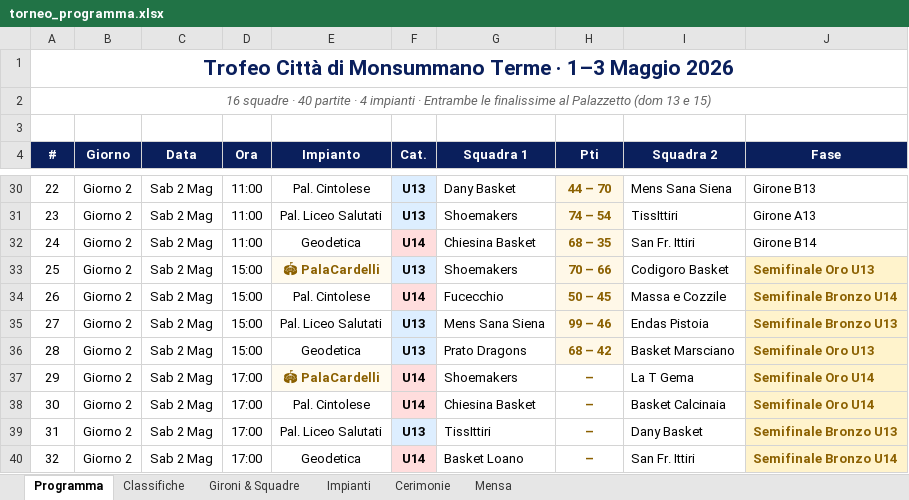
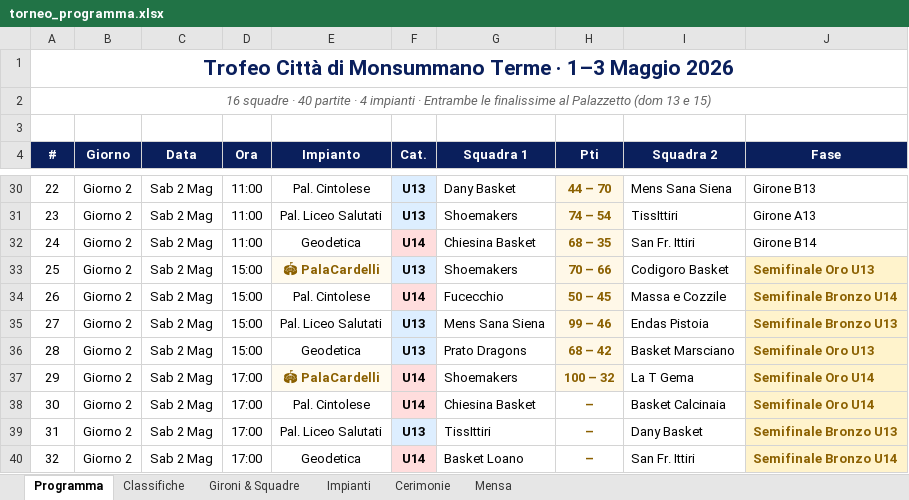
Before and after one commit to alecsal/trofeo-monsummano, an Excel workbook: torneo_programma.xlsx, sheet Programma, drawn as a sheet; only a part is shown, gaps mark what is left out; values as stored, in another font and other column widths than the file's, no borders; the diff names each change by its address in the sheet, - before the commit and + after, or states it on an @@ line.

```diff
--- a/torneo_programma.xlsx (sheet Programma)
+++ b/torneo_programma.xlsx (sheet Programma)
-H37 (Pti): –
+H37 (Pti): 100 – 32
-H37 fill: none
+H37 fill: #FFF8E8
```
Also changed, not shown: griglia_pranzi_torneo.xlsx.
